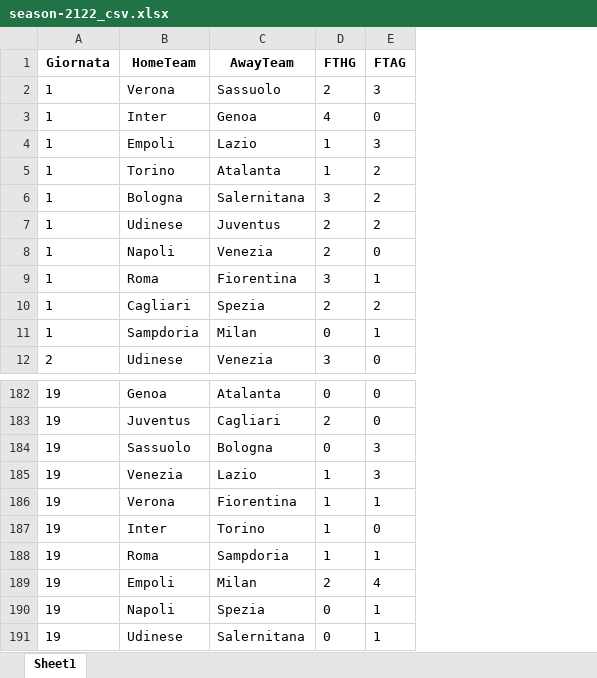
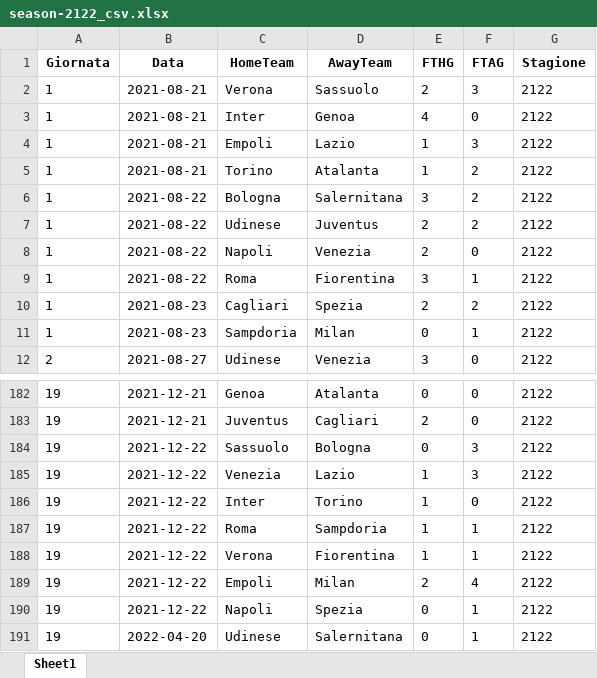
Before and after one commit to LMRuggiero/storicovoti, an Excel workbook: season/season-2122_csv.xlsx, sheet Sheet1, drawn as a sheet; only a part is shown, gaps mark what is left out; values as stored, in another font and other column widths than the file's, no borders; the diff names each change by its address in the sheet, - before the commit and + after, or states it on an @@ line.

```diff
--- a/season/season-2122_csv.xlsx (sheet Sheet1)
+++ b/season/season-2122_csv.xlsx (sheet Sheet1)
+column B (Data), rows 2-12: 2021-08-21 | 2021-08-21 | 2021-08-21 | 2021-08-21 | 2021-08-22 | 2021-08-22 | 2021-08-22 | 2021-08-22 | 2021-08-23 | 2021-08-23 | 2021-08-27; rows 182-187: 2021-12-21 | 2021-12-21 | 2021-12-22 | 2021-12-22 | 2021-12-22 | 2021-12-22; rows 189-191: 2021-12-22 | 2021-12-22 | 2022-04-20
+column G (Stagione), rows 2-12: all 2122; rows 182-187: all 2122; rows 189-191: all 2122
@@ row 186 moved to row 188: 19 @@
```
Also changed, not shown: season/season-2223_csv.xlsx, season/season-2324_csv.xlsx, 8 other files.
